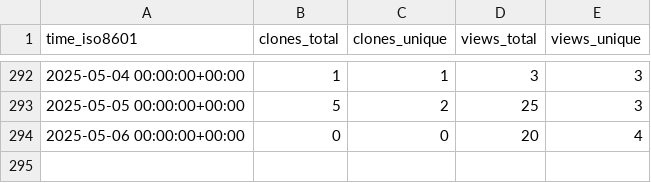
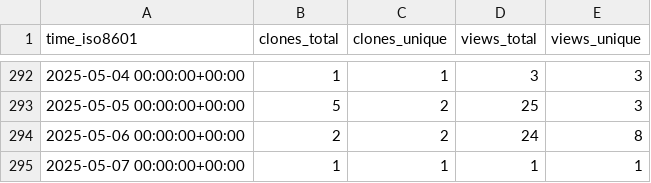
Before and after one commit to csyhuang/hn2016_falwa, a CSV file: csyhuang/hn2016_falwa/ghrs-data/views_clones_aggregate.csv, drawn as a sheet; only a part is shown, gaps mark what is left out.

```diff
--- a/csyhuang/hn2016_falwa/ghrs-data/views_clones_aggregate.csv
+++ b/csyhuang/hn2016_falwa/ghrs-data/views_clones_aggregate.csv
@@ -293,2 +293,3 @@ time_iso8601,clones_total,clones_unique,views_total,views_unique
 2025-05-05 00:00:00+00:00,5,2,25,3
-2025-05-06 00:00:00+00:00,0,0,20,4
+2025-05-06 00:00:00+00:00,2,2,24,8
+2025-05-07 00:00:00+00:00,1,1,1,1
```
Also changed, not shown: 1 other file.
